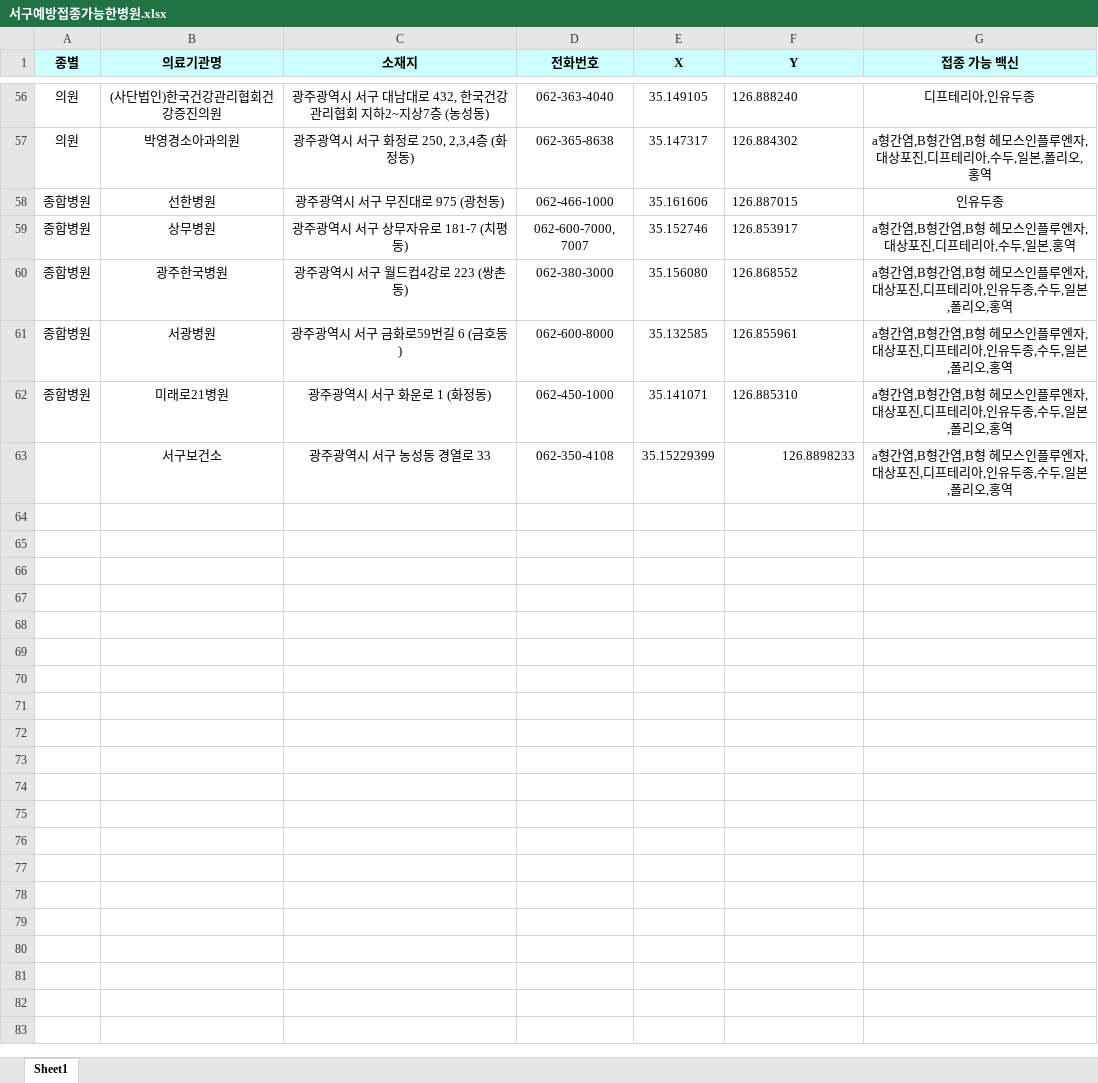
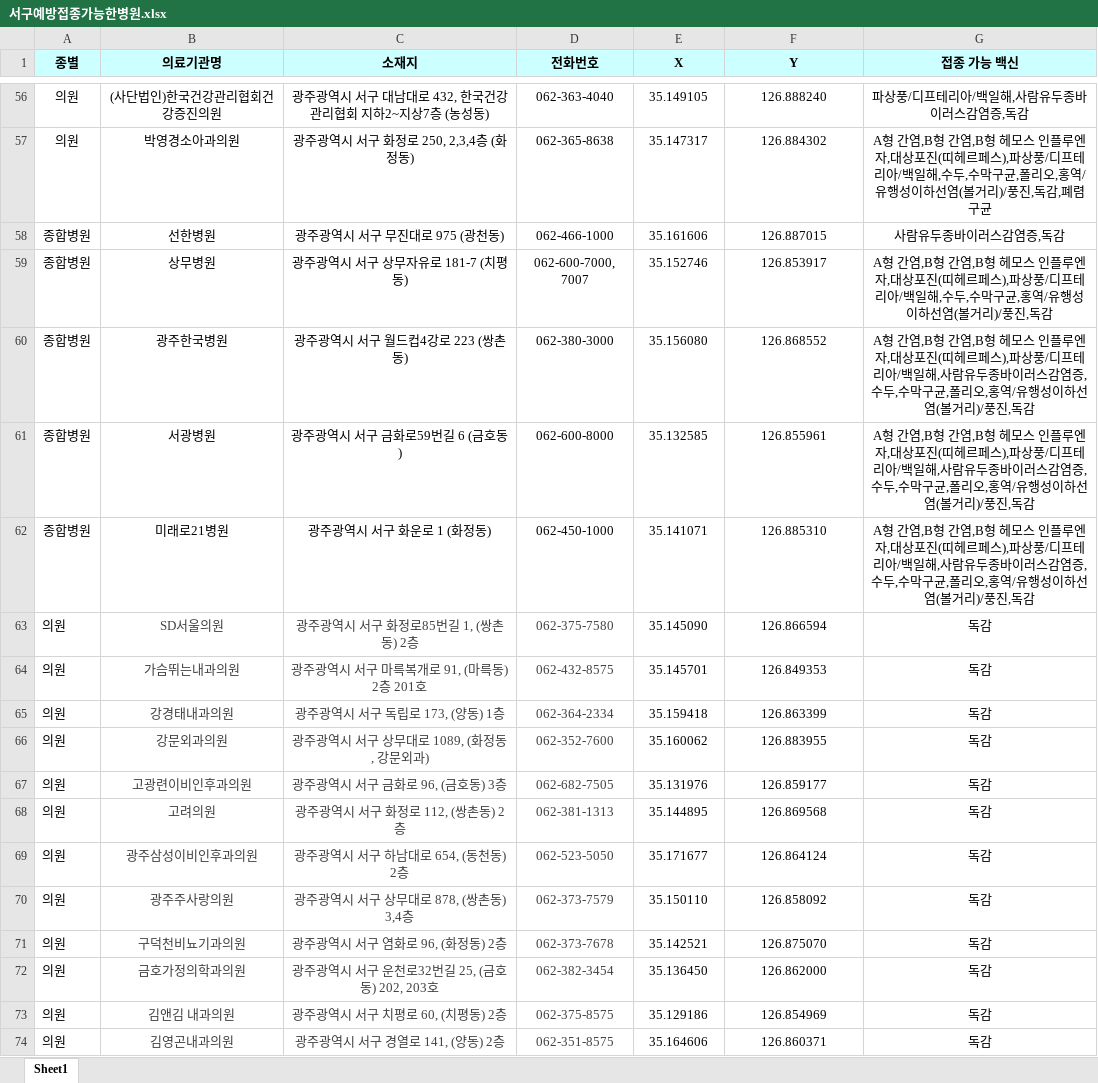
Before and after one commit to 2021-SMHRD-KDT-New-Bigdata-1/Dollimpan, an Excel workbook: TestProject/src/main/webapp/서구예방접종가능한병원.xlsx, sheet Sheet1, drawn as a sheet; only a part is shown, gaps mark what is left out; values as stored, in another font and other column widths than the file's, no borders; removed rows and columns are numbered as before the commit, all else as after; the diff covers the shown part only; the diff names each change by its address in the sheet, - before the commit and + after, or states it on an @@ line.

```diff
--- a/TestProject/src/main/webapp/서구예방접종가능한병원.xlsx (sheet Sheet1)
+++ b/TestProject/src/main/webapp/서구예방접종가능한병원.xlsx (sheet Sheet1)
-F56:F62 alignment: left
+F56:F62 alignment: center
-G56 (접종 가능 백신): 디프테리아,인유두종
+G56 (접종 가능 백신): 파상풍/디프테리아/백일해,사람유두종바이러스감염증,독감
-G57 (접종 가능 백신): a형간염,B형간염,B형 헤모스인플루엔자,대상포진,디프테리아,수두,일본,폴리오,홍역
+G57 (접종 가능 백신): A형 간염,B형 간염,B형 헤모스 인플루엔자,대상포진(띠헤르페스),파상풍/디프테리아/백일해,수두,수막구균,폴리오,홍역/유행성이하선염(볼거리)/풍진,독감,폐렴구균
-G58 (접종 가능 백신): 인유두종
+G58 (접종 가능 백신): 사람유두종바이러스감염증,독감
-G59 (접종 가능 백신): a형간염,B형간염,B형 헤모스인플루엔자,대상포진,디프테리아,수두,일본,홍역
+G59 (접종 가능 백신): A형 간염,B형 간염,B형 헤모스 인플루엔자,대상포진(띠헤르페스),파상풍/디프테리아/백일해,수두,수막구균,홍역/유행성이하선염(볼거리)/풍진,독감
-G60:G62 (접종 가능 백신): a형간염,B형간염,B형 헤모스인플루엔자,대상포진,디프테리아,인유두종,수두,일본,폴리오,홍역
+G60:G62 (접종 가능 백신): A형 간염,B형 간염,B형 헤모스 인플루엔자,대상포진(띠헤르페스),파상풍/디프테리아/백일해,사람유두종바이러스감염증,수두,수막구균,폴리오,홍역/유행성이하선염(볼거리)/풍진,독감
-row 63:  | 서구보건소 | 광주광역시 서구 농성동 경열로 33 | 062-350-4108 | 35.15229399 | 126.8898233 | a형간염,B형간염,B형 헤모스인플루엔자,대상포진,디프테리아,인유두종,수두,일본,폴리오,홍역
+row 63: 의원 | SD서울의원 | 광주광역시 서구 화정로85번길 1, (쌍촌동) 2층 | 062-375-7580 | 35.145090 | 126.866594 | 독감
+row 64: 의원 | 가슴뛰는내과의원 | 광주광역시 서구 마륵복개로 91, (마륵동) 2층 201호 | 062-432-8575 | 35.145701 | 126.849353 | 독감
+row 65: 의원 | 강경태내과의원 | 광주광역시 서구 독립로 173, (양동) 1층 | 062-364-2334 | 35.159418 | 126.863399 | 독감
+row 66: 의원 | 강문외과의원 | 광주광역시 서구 상무대로 1089, (화정동, 강문외과) | 062-352-7600 | 35.160062 | 126.883955 | 독감
+row 67: 의원 | 고광련이비인후과의원 | 광주광역시 서구 금화로 96, (금호동) 3층 | 062-682-7505 | 35.131976 | 126.859177 | 독감
+row 68: 의원 | 고려의원 | 광주광역시 서구 화정로 112, (쌍촌동) 2층 | 062-381-1313 | 35.144895 | 126.869568 | 독감
+row 69: 의원 | 광주삼성이비인후과의원 | 광주광역시 서구 하남대로 654, (동천동) 2층 | 062-523-5050 | 35.171677 | 126.864124 | 독감
+row 70: 의원 | 광주주사랑의원 | 광주광역시 서구 상무대로 878, (쌍촌동) 3,4층 | 062-373-7579 | 35.150110 | 126.858092 | 독감
+row 71: 의원 | 구덕천비뇨기과의원 | 광주광역시 서구 염화로 96, (화정동) 2층 | 062-373-7678 | 35.142521 | 126.875070 | 독감
+row 72: 의원 | 금호가정의학과의원 | 광주광역시 서구 운천로32번길 25, (금호동) 202, 203호 | 062-382-3454 | 35.136450 | 126.862000 | 독감
+row 73: 의원 | 김앤김 내과의원 | 광주광역시 서구 치평로 60, (치평동) 2층 | 062-375-8575 | 35.129186 | 126.854969 | 독감
+row 74: 의원 | 김영곤내과의원 | 광주광역시 서구 경열로 141, (양동) 2층 | 062-351-8575 | 35.164606 | 126.860371 | 독감
```
Also changed, not shown: 40 added rows, 54 edited cells and cell formats elsewhere in this sheet, 1 other file.
